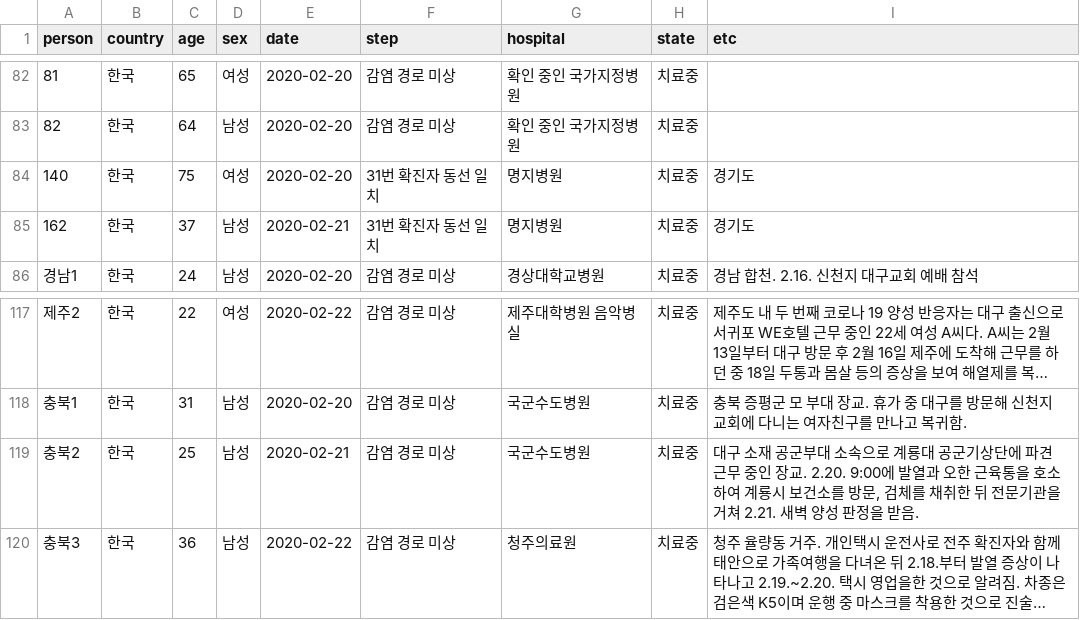
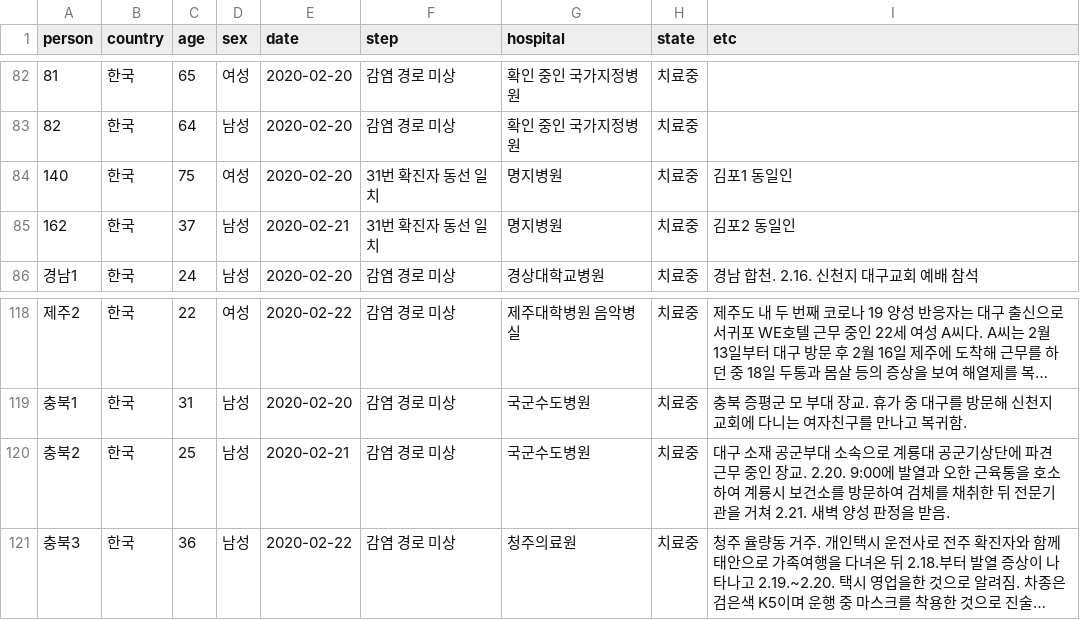
Before and after one commit to soorichu/coronako, a CSV file: public/file/people.csv, drawn as a sheet; only a part is shown, gaps mark what is left out; long unchanged cells end in …; addresses are those after the commit; the diff covers the shown part only; the diff names each change by its address in the sheet, - before the commit and + after, or states it on an @@ line.

```diff
--- a/public/file/people.csv
+++ b/public/file/people.csv
-I84 (etc): 경기도
+I84 (etc): 김포1 동일인
-I85 (etc): 경기도
+I85 (etc): 김포2 동일인
-I120 (etc): …를 방문, 검체를…
+I120 (etc): …를 방문하여 검체를…
```
Also changed, not shown: 17 added rows and 3 edited cells elsewhere in this file, public/file/position.csv, 2 other files.
